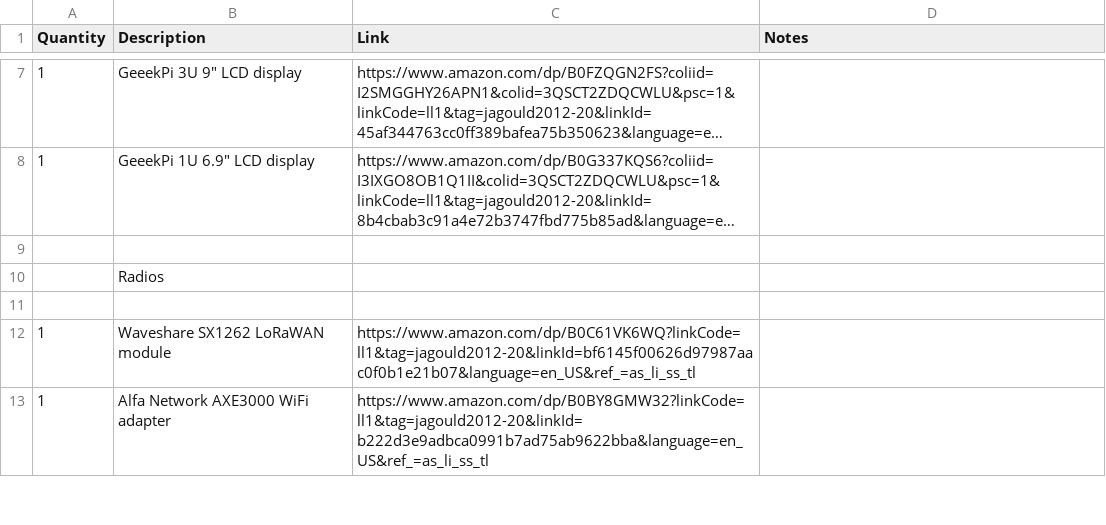
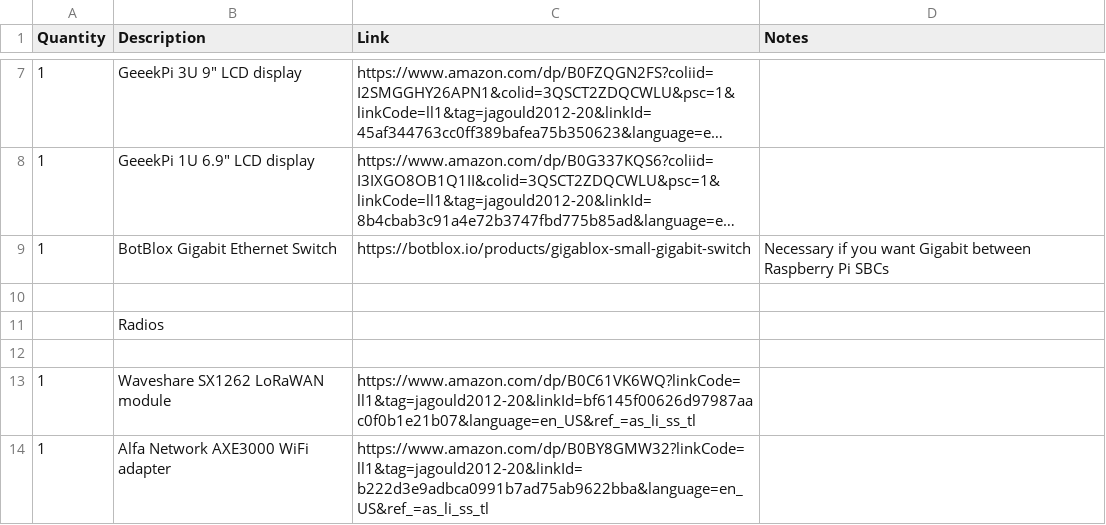
Before and after one commit to jagould2012/cyberdeck, a CSV file: bom.csv, drawn as a sheet; only a part is shown, gaps mark what is left out; long unchanged cells end in …; the diff names each change by its address in the sheet, - before the commit and + after, or states it on an @@ line.

Commit message:
Added BotBlox

```diff
--- a/bom.csv
+++ b/bom.csv
+row 9: 1 | BotBlox Gigabit Ethernet Switch | https://botblox.io/products/gigablox-small-gigabit-switch | Necessary if you want Gigabit between Raspberry Pi SBCs
```
